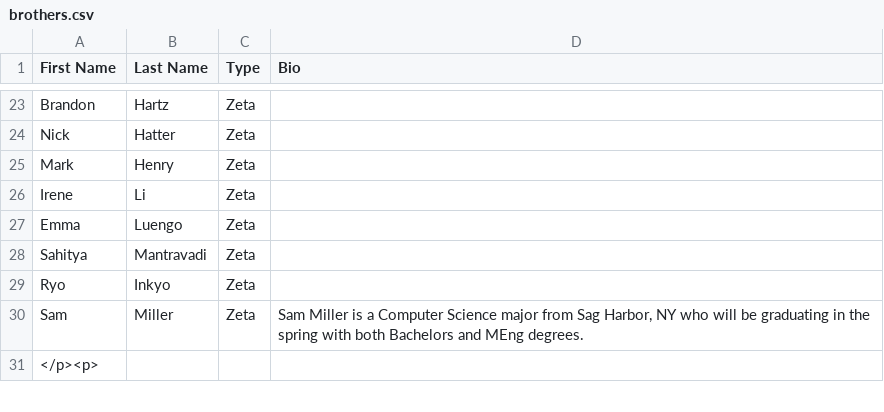
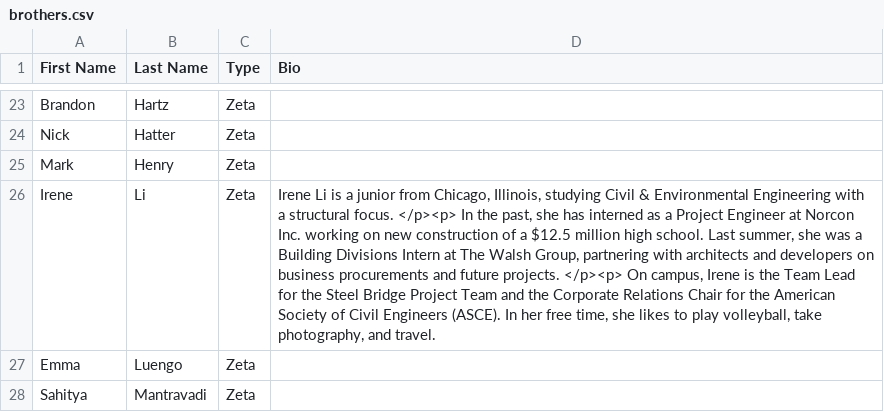
Before and after one commit to yuxiaotan/thetatauwebsite, a CSV file: brothers.csv, drawn as a sheet; only a part is shown, gaps mark what is left out; the shorter side is filled out with more unchanged rows; the diff names each change by its address in the sheet, - before the commit and + after, or states it on an @@ line.

Commit message:
Irene

```diff
--- a/brothers.csv
+++ b/brothers.csv
-D26 (Bio): (empty)
+D26 (Bio): Irene Li is a junior from Chicago, Illinois, studying Civil & Environmental Engineering with a structural focus. </p><p> In the past, she has interned as a Project Engineer at Norcon Inc. working on new construction of a $12.5 million high school. Last summer, she was a Building Divisions Intern at The Walsh Group, partnering with architects and developers on business procurements and future projects. </p><p> On campus, Irene is the Team Lead for the Steel Bridge Project Team and the Corporate Relations Chair for the American Society of Civil Engineers (ASCE). In her free time, she likes to play volleyball, take photography, and travel.
```
